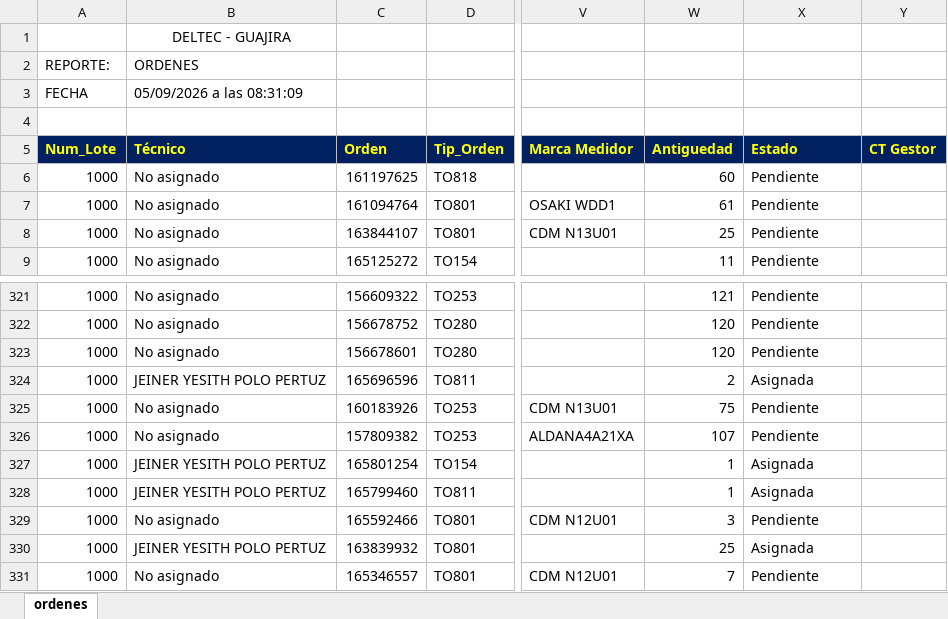
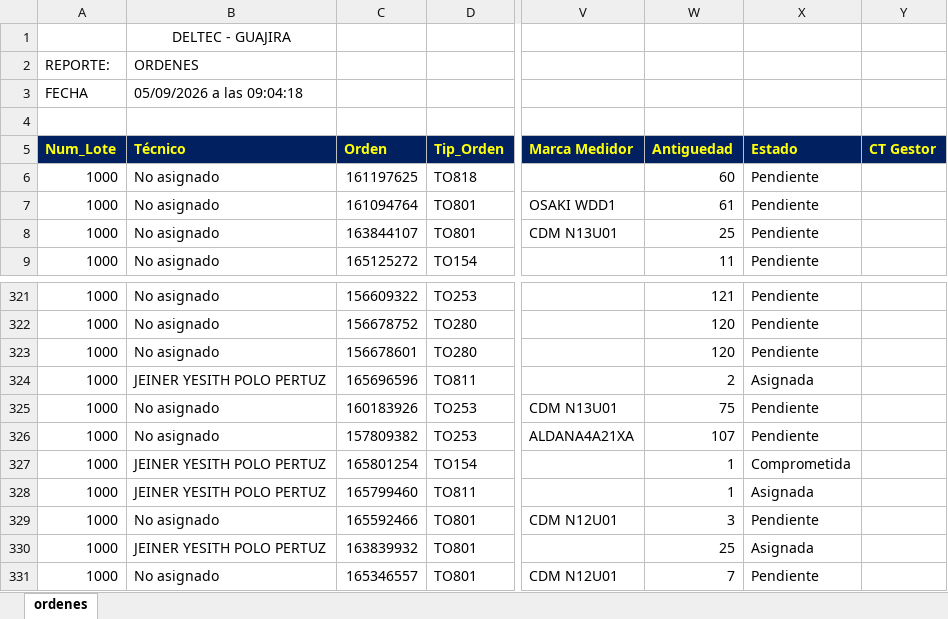
Before and after one commit to vikano27-debug/Dashboard_ING_VOA_Guajira, an Excel workbook: siprem_latest.xlsx, sheet ordenes, drawn as a sheet; only a part is shown, gaps mark what is left out; values as stored, in another font and other column widths than the file's, no borders; the diff covers the shown part only; the diff names each change by its address in the sheet, - before the commit and + after, or states it on an @@ line.

```diff
--- a/siprem_latest.xlsx (sheet ordenes)
+++ b/siprem_latest.xlsx (sheet ordenes)
-B3 (Técnico): 05/09/2026 a las 08:31:09
+B3 (Técnico): 05/09/2026 a las 09:04:18
-X327 (Estado): Asignada
+X327 (Estado): Comprometida
```
Also changed, not shown: 1 added row, 1 removed row and 6 edited cells elsewhere in this sheet.
